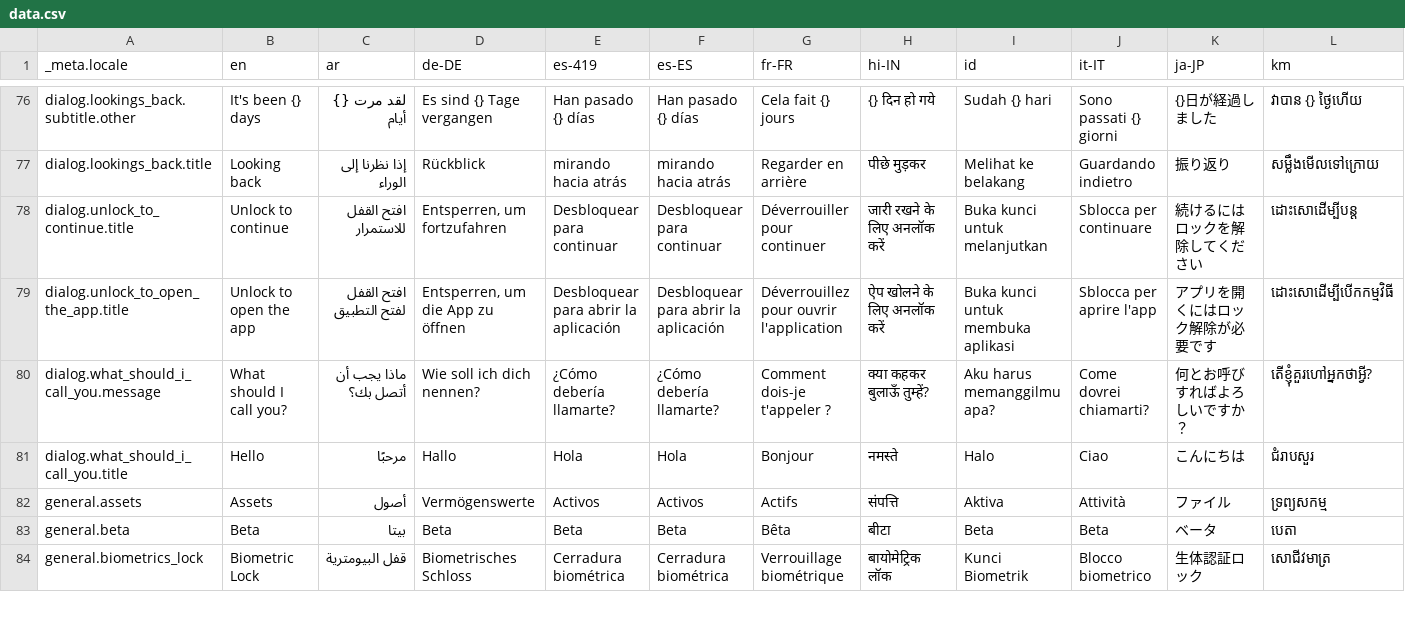
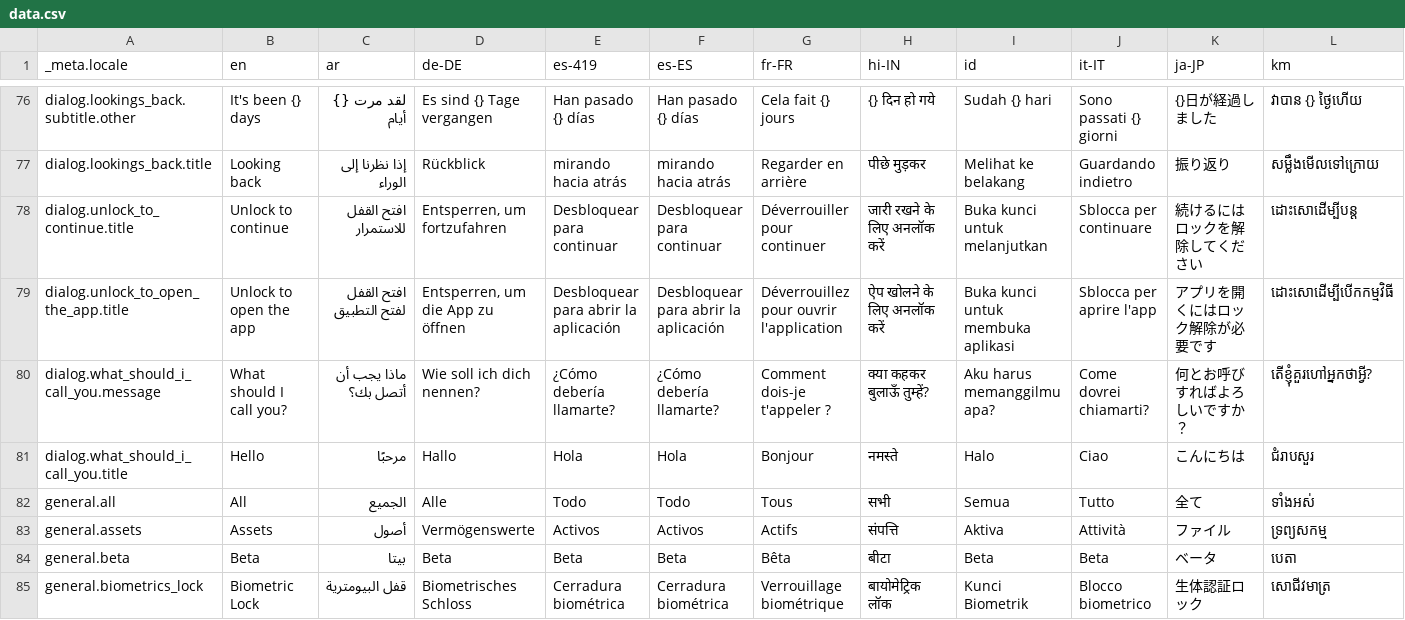
Before and after one commit to Cvishal2003/storypad, a CSV file: bin/localization/data.csv, drawn as a sheet; only a part is shown, gaps mark what is left out; rows hold the shown columns only; the diff names each change by its address in the sheet, - before the commit and + after, or states it on an @@ line.

```diff
--- a/bin/localization/data.csv
+++ b/bin/localization/data.csv
+row 82: general.all | All | الجميع | Alle | Todo | Todo | Tous | सभी | Semua | Tutto | 全て | ទាំងអស់
```
Also changed, not shown: 22 other files.
